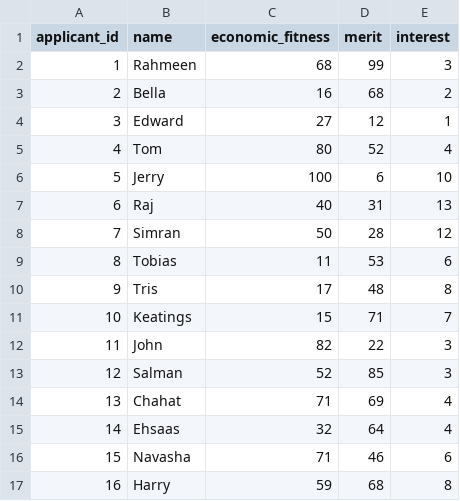
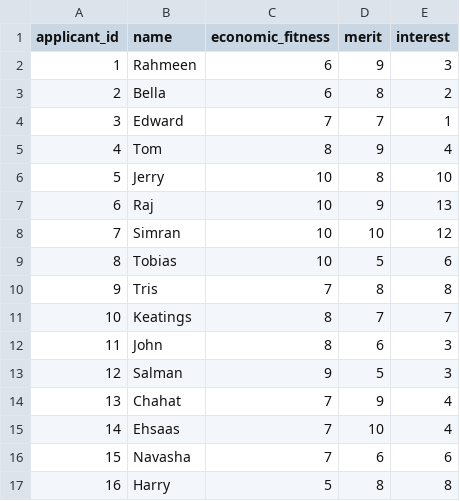
Before and after one commit to Rahmeen14/TravelGrantDistribution, a CSV file: data/applicant.csv, drawn as a sheet; only a part is shown; the diff covers the shown part only.

Commit message:
Replaced data

```diff
--- a/data/applicant.csv
+++ b/data/applicant.csv
@@ -1,17 +1,17 @@
 applicant_id,name,economic_fitness,merit,interest
-1,Rahmeen,68,99,3
-2,Bella,16,68,2
-3,Edward,27,12,1
-4,Tom,80,52,4
-5,Jerry,100,6,10
-6,Raj,40,31,13
-7,Simran,50,28,12
-8,Tobias,11,53,6
-9,Tris,17,48,8
-10,Keatings,15,71,7
-11,John,82,22,3
-12,Salman,52,85,3
-13,Chahat,71,69,4
-14,Ehsaas,32,64,4
-15,Navasha,71,46,6
-16,Harry,59,68,8
+1,Rahmeen,6,9,3
+2,Bella,6,8,2
+3,Edward,7,7,1
+4,Tom,8,9,4
+5,Jerry,10,8,10
+6,Raj,10,9,13
+7,Simran,10,10,12
+8,Tobias,10,5,6
+9,Tris,7,8,8
+10,Keatings,8,7,7
+11,John,8,6,3
+12,Salman,9,5,3
+13,Chahat,7,9,4
+14,Ehsaas,7,10,4
+15,Navasha,7,6,6
+16,Harry,5,8,8
```
Also changed, not shown: 56 edited cells elsewhere in this file, 1 other file.
